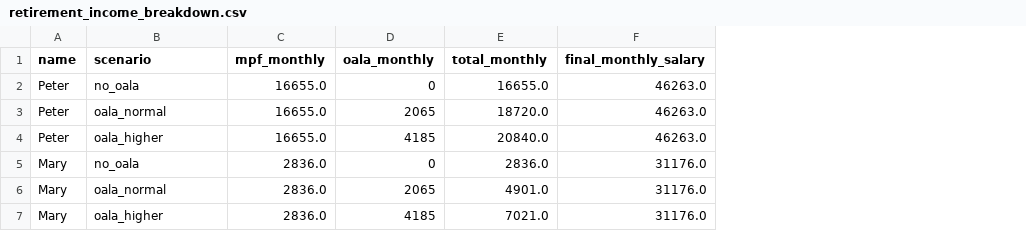
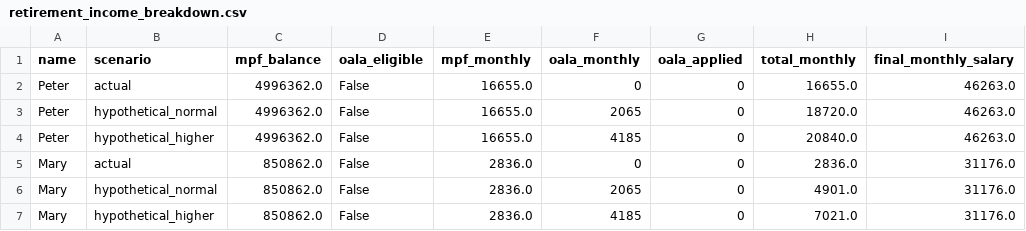
Before and after one commit to AnnieYangQY/ama1d03-project, a CSV file: case3/output/retirement_income_breakdown.csv, drawn as a sheet; only a part is shown; the diff names each change by its address in the sheet, - before the commit and + after, or states it on an @@ line.

Commit message:
Update financial data files and enhance retirement income analysis; revise OALA eligibility logic and output summaries

```diff
--- a/case3/output/retirement_income_breakdown.csv
+++ b/case3/output/retirement_income_breakdown.csv
+column C (mpf_balance), rows 2-7: 4996362.0 | 4996362.0 | 4996362.0 | 850862.0 | 850862.0 | 850862.0
+column D (oala_eligible), rows 2-7: all False
+column G (oala_applied), rows 2-7: all 0
-B2 (scenario): no_oala
+B2 (scenario): actual
-B3 (scenario): oala_normal
+B3 (scenario): hypothetical_normal
-B4 (scenario): oala_higher
+B4 (scenario): hypothetical_higher
-B5 (scenario): no_oala
+B5 (scenario): actual
-B6 (scenario): oala_normal
+B6 (scenario): hypothetical_normal
-B7 (scenario): oala_higher
+B7 (scenario): hypothetical_higher
```
Also changed, not shown: case3/data/global_monthly_returns.csv, case3/data/hong_kong_monthly_returns.csv, 17 other files.
